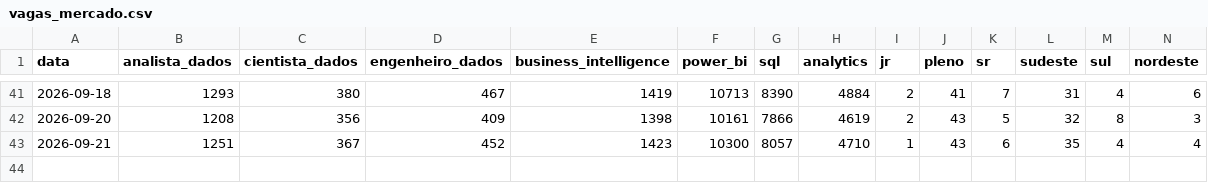
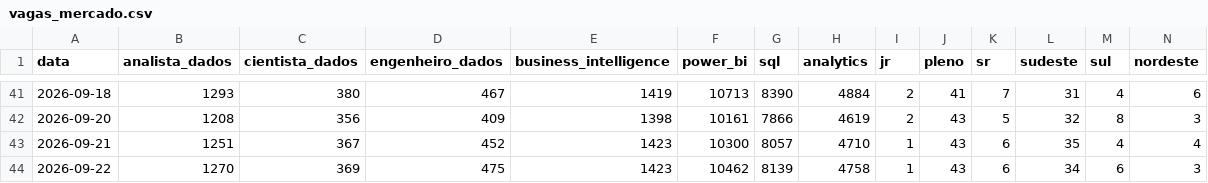
Before and after one commit to DevJhon-afk/dashboard-bi-brasil, a CSV file: data/vagas_mercado.csv, drawn as a sheet; only a part is shown, gaps mark what is left out; rows hold the shown columns only; the diff names each change by its address in the sheet, - before the commit and + after, or states it on an @@ line.

```diff
--- a/data/vagas_mercado.csv
+++ b/data/vagas_mercado.csv
+row 44: 2026-09-22 | 1270 | 369 | 475 | 1423 | 10462 | 8139 | 4758 | 1 | 43 | 6 | 34 | 6 | 3
```
